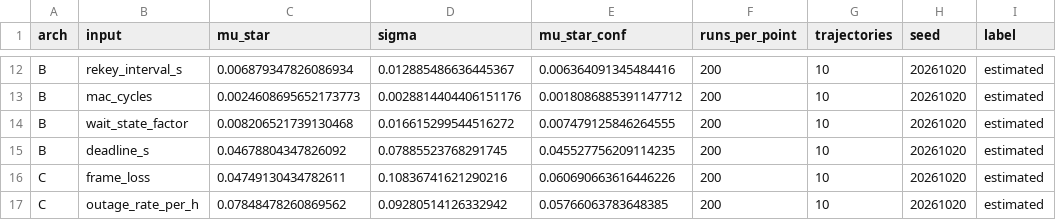
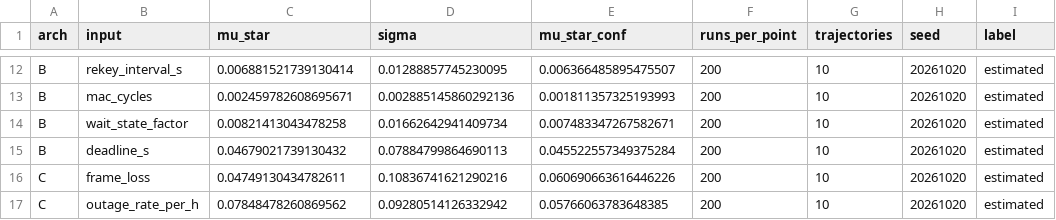
Before and after one commit to hudasol/post-quantum-security, a CSV file: mission/results/morris.csv, drawn as a sheet; only a part is shown, gaps mark what is left out; the diff covers the shown part only; the diff names each change by its address in the sheet, - before the commit and + after, or states it on an @@ line.

```diff
--- a/mission/results/morris.csv
+++ b/mission/results/morris.csv
-C12 (mu_star): 0.006879347826086934
+C12 (mu_star): 0.006881521739130414
-D12 (sigma): 0.012885486636445367
+D12 (sigma): 0.01288857745230095
-E12 (mu_star_conf): 0.006364091345484416
+E12 (mu_star_conf): 0.006366485895475507
-C13 (mu_star): 0.0024608695652173773
+C13 (mu_star): 0.002459782608695671
-D13 (sigma): 0.0028814404406151176
+D13 (sigma): 0.002885145860292136
-E13 (mu_star_conf): 0.0018086885391147712
+E13 (mu_star_conf): 0.001811357325193993
-C14 (mu_star): 0.008206521739130468
+C14 (mu_star): 0.00821413043478258
-D14 (sigma): 0.016615299544516272
+D14 (sigma): 0.01662642941409734
-E14 (mu_star_conf): 0.007479125846264555
+E14 (mu_star_conf): 0.007483347267582671
-C15 (mu_star): 0.04678804347826092
+C15 (mu_star): 0.04679021739130432
-D15 (sigma): 0.07885523768291745
+D15 (sigma): 0.07884799864690113
-E15 (mu_star_conf): 0.045527756209114235
+E15 (mu_star_conf): 0.045522557349375284
```
Also changed, not shown: 30 edited cells elsewhere in this file, 14 other files.
